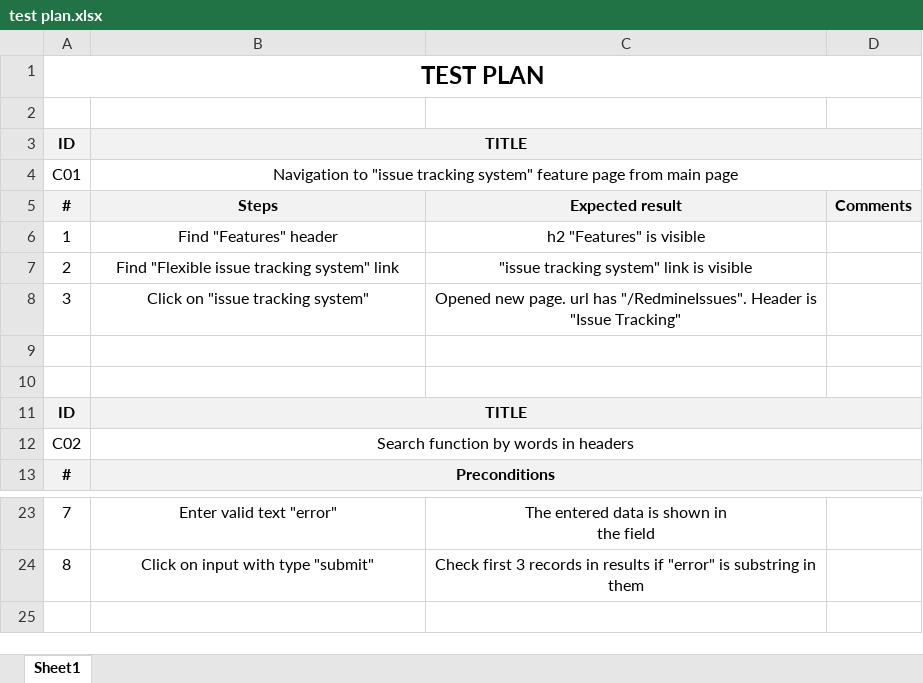
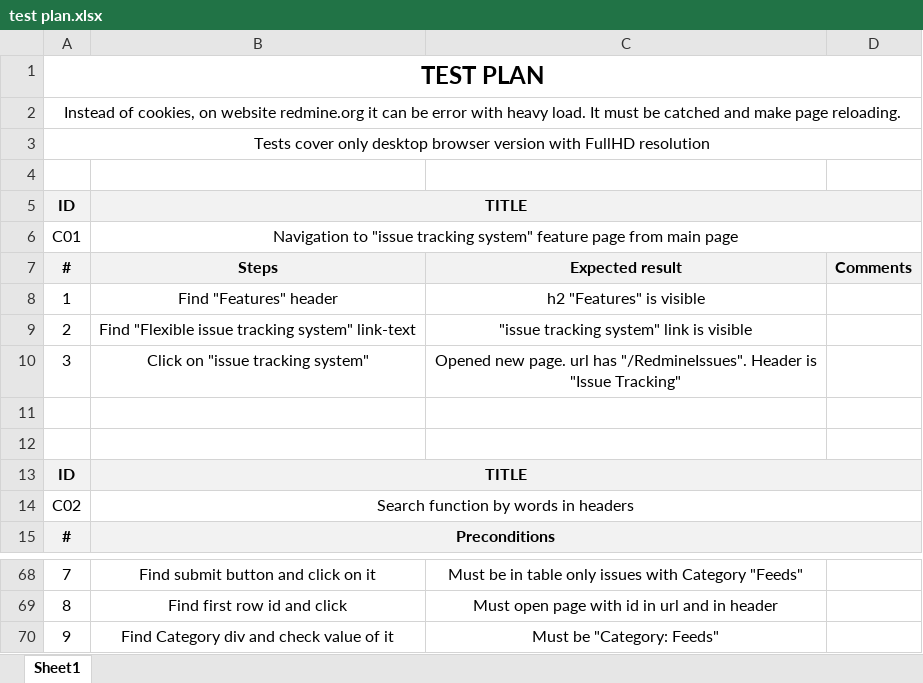
Before and after one commit to jjustgray/playwright_redmine, an Excel workbook: test plan.xlsx, sheet Sheet1, drawn as a sheet; only a part is shown, gaps mark what is left out; values as stored, in another font and other column widths than the file's, no borders; addresses are those after the commit; ↵ is a line break in a cell; the diff covers the shown part only; the diff names each change by its address in the sheet, - before the commit and + after, or states it on an @@ line.

Commit message:
final test plan in xlsx format

```diff
--- a/test plan.xlsx (sheet Sheet1)
+++ b/test plan.xlsx (sheet Sheet1)
+row 2: Instead of cookies, on website redmine.org it can be error with heavy load. It must be catched and make page reloading.
+row 3: Tests cover only desktop browser version with FullHD resolution
-B9: Find "Flexible issue tracking system" link
+B9: Find "Flexible issue tracking system" link-text
-B68: Enter valid text "error"
+B68: Find submit button and click on it
-C68: The entered data is shown in ↵ the field
+C68: Must be in table only issues with Category "Feeds"
-B69: Click on input with type "submit"
+B69: Find first row id and click
-C69: Check first 3 records in results if "error" is substring in them
+C69: Must open page with id in url and in header
+row 70: 9 | Find Category div and check value of it | Must be "Category: Feeds"
```
Also changed, not shown: 43 added rows and 4 edited cells elsewhere in this sheet.
